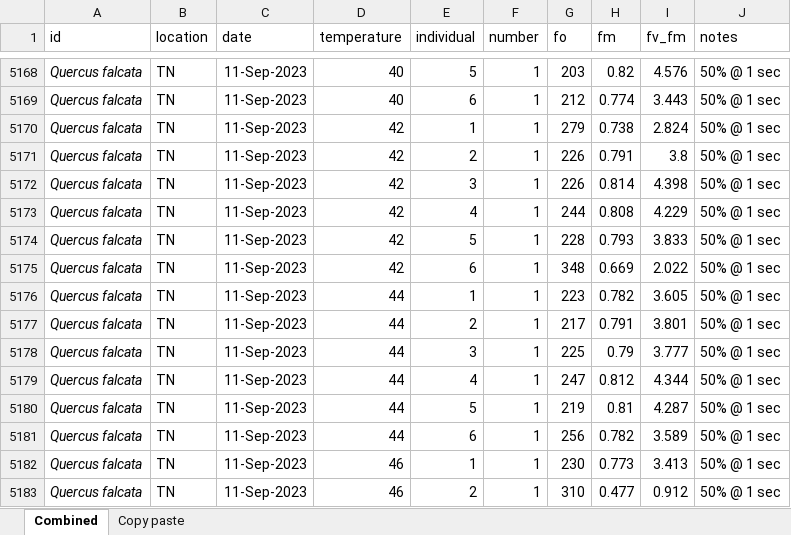
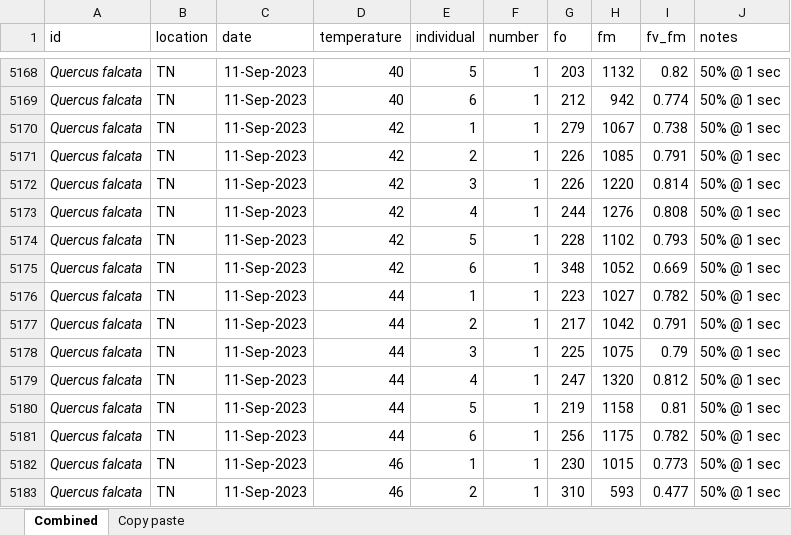
Before and after one commit to jendris573/heat_tolerance, an Excel workbook: data/leaf_heating.xlsx, sheet Combined, drawn as a sheet; only a part is shown, gaps mark what is left out; values as stored, in another font and other column widths than the file's, no borders; the diff covers the shown part only; the diff names each change by its address in the sheet, - before the commit and + after, or states it on an @@ line.

```diff
--- a/data/leaf_heating.xlsx (sheet Combined)
+++ b/data/leaf_heating.xlsx (sheet Combined)
-H5168 (fm): 0.82
+H5168 (fm): 1132
-I5168 (fv_fm): 4.576
+I5168 (fv_fm): 0.82
-H5169 (fm): 0.774
+H5169 (fm): 942
-I5169 (fv_fm): 3.443
+I5169 (fv_fm): 0.774
-H5170 (fm): 0.738
+H5170 (fm): 1067
-I5170 (fv_fm): 2.824
+I5170 (fv_fm): 0.738
-H5171 (fm): 0.791
+H5171 (fm): 1085
-I5171 (fv_fm): 3.8
+I5171 (fv_fm): 0.791
-H5172 (fm): 0.814
+H5172 (fm): 1220
-I5172 (fv_fm): 4.398
+I5172 (fv_fm): 0.814
-H5173 (fm): 0.808
+H5173 (fm): 1276
-I5173 (fv_fm): 4.229
+I5173 (fv_fm): 0.808
-H5174 (fm): 0.793
+H5174 (fm): 1102
-I5174 (fv_fm): 3.833
+I5174 (fv_fm): 0.793
-H5175 (fm): 0.669
+H5175 (fm): 1052
-I5175 (fv_fm): 2.022
+I5175 (fv_fm): 0.669
-H5176 (fm): 0.782
+H5176 (fm): 1027
-I5176 (fv_fm): 3.605
+I5176 (fv_fm): 0.782
-H5177 (fm): 0.791
+H5177 (fm): 1042
-I5177 (fv_fm): 3.801
+I5177 (fv_fm): 0.791
-H5178 (fm): 0.79
+H5178 (fm): 1075
-I5178 (fv_fm): 3.777
+I5178 (fv_fm): 0.79
-H5179 (fm): 0.812
+H5179 (fm): 1320
-I5179 (fv_fm): 4.344
+I5179 (fv_fm): 0.812
-H5180 (fm): 0.81
+H5180 (fm): 1158
-I5180 (fv_fm): 4.287
+I5180 (fv_fm): 0.81
-H5181 (fm): 0.782
+H5181 (fm): 1175
-I5181 (fv_fm): 3.589
+I5181 (fv_fm): 0.782
-H5182 (fm): 0.773
+H5182 (fm): 1015
-I5182 (fv_fm): 3.413
+I5182 (fv_fm): 0.773
-H5183 (fm): 0.477
+H5183 (fm): 593
-I5183 (fv_fm): 0.912
+I5183 (fv_fm): 0.477
```
Also changed, not shown: 94 edited cells elsewhere in this sheet, data/crit_values.xlsx, 3 other files.
